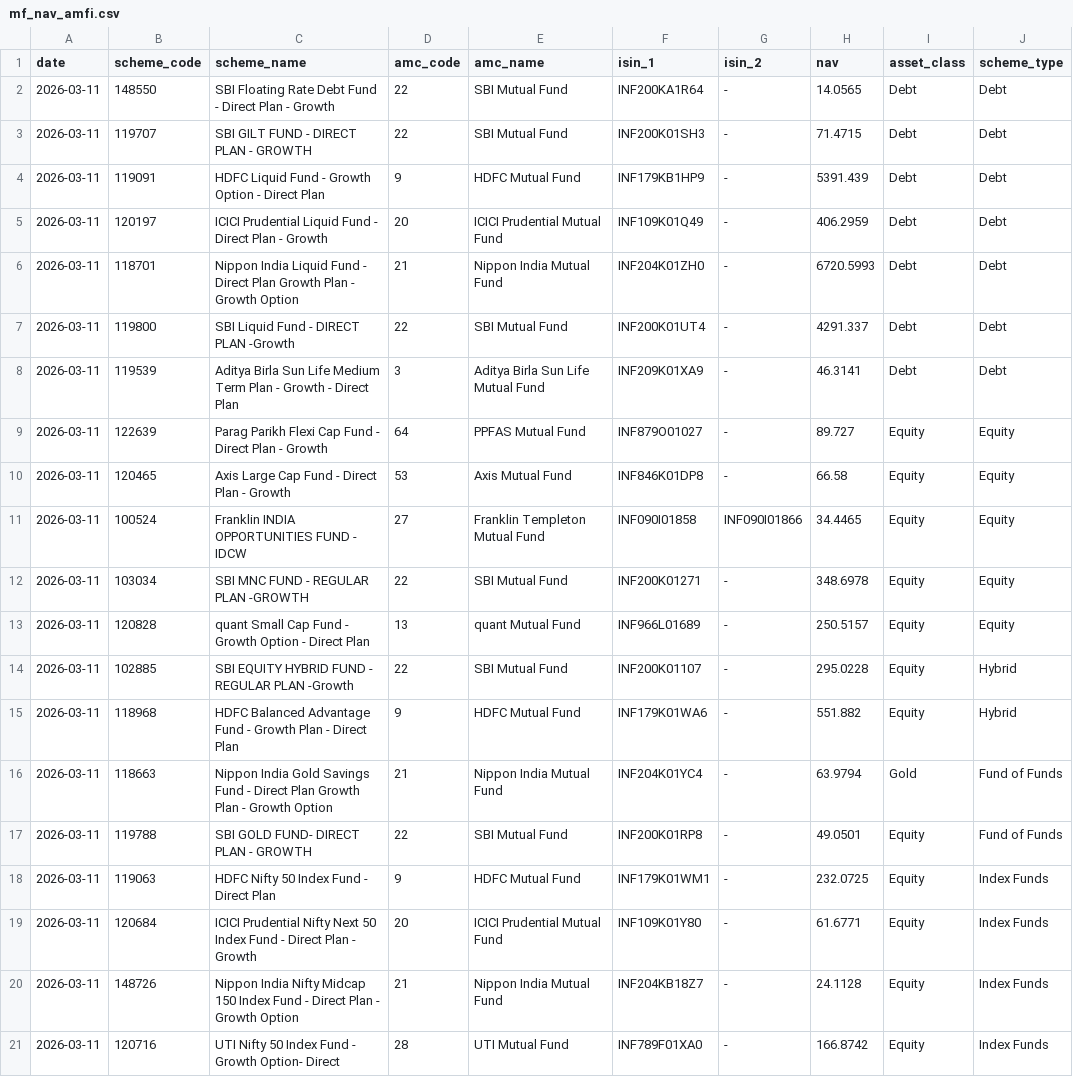
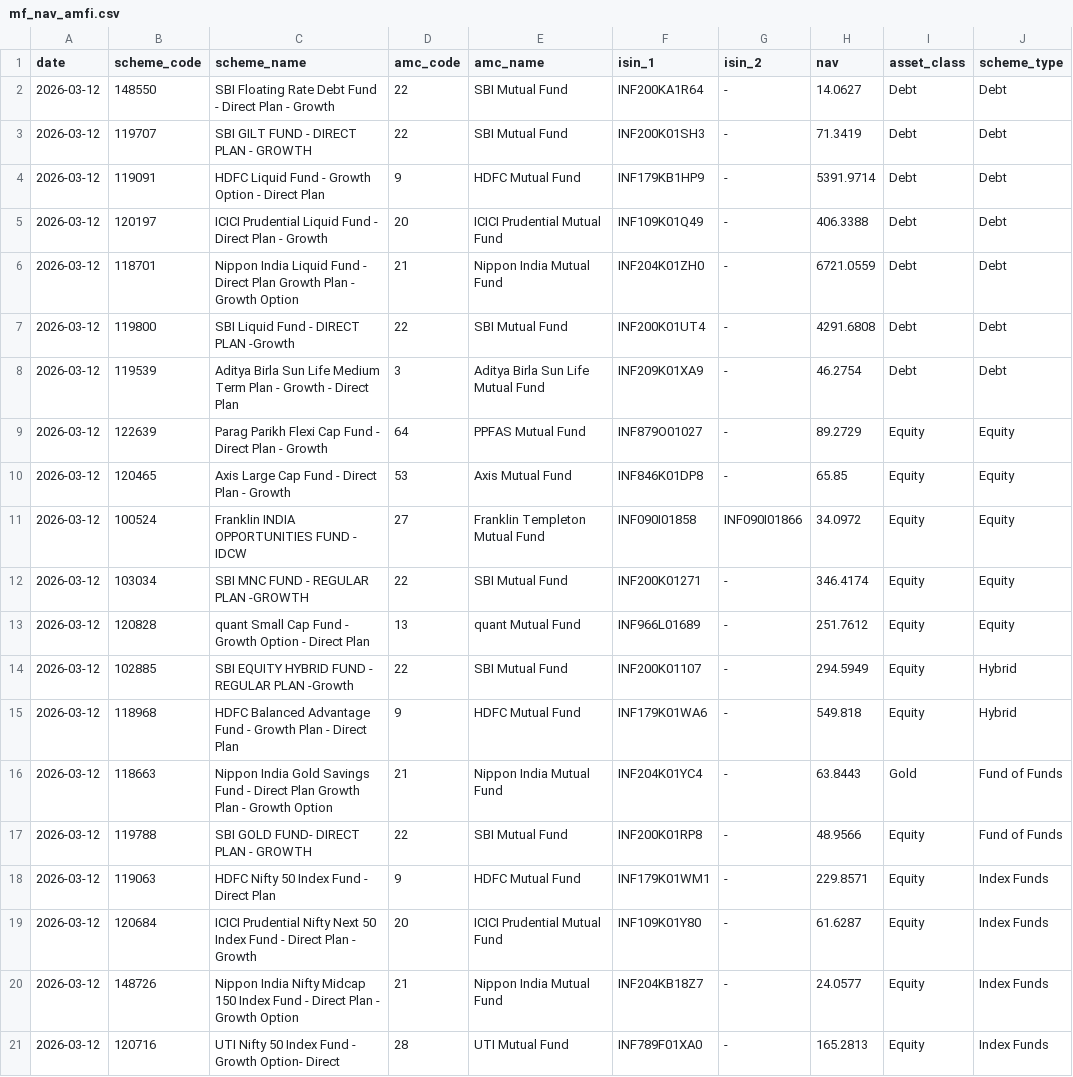
Before and after one commit to RSKPixel/wealth, a CSV file: backend/data/mf_nav_amfi.csv, drawn as a sheet.

```diff
--- a/backend/data/mf_nav_amfi.csv
+++ b/backend/data/mf_nav_amfi.csv
@@ -1,21 +1,21 @@
 date,scheme_code,scheme_name,amc_code,amc_name,isin_1,isin_2,nav,asset_class,scheme_type
-2026-03-11,148550,SBI Floating Rate Debt Fund - Direct Plan - Growth,22,SBI Mutual Fund,INF200KA1R64,-,14.0565,Debt,Debt
-2026-03-11,119707,SBI GILT FUND - DIRECT PLAN - GROWTH,22,SBI Mutual Fund,INF200K01SH3,-,71.4715,Debt,Debt
-2026-03-11,119091,HDFC Liquid Fund - Growth Option - Direct Plan,9,HDFC Mutual Fund,INF179KB1HP9,-,5391.439,Debt,Debt
-2026-03-11,120197,ICICI Prudential Liquid Fund - Direct Plan - Growth,20,ICICI Prudential Mutual Fund,INF109K01Q49,-,406.2959,Debt,Debt
-2026-03-11,118701,Nippon India Liquid Fund - Direct Plan Growth Plan - Growth Option,21,Nippon India Mutual Fund,INF204K01ZH0,-,6720.5993,Debt,Debt
-2026-03-11,119800,SBI Liquid Fund - DIRECT PLAN -Growth,22,SBI Mutual Fund,INF200K01UT4,-,4291.337,Debt,Debt
-2026-03-11,119539,Aditya Birla Sun Life Medium Term Plan - Growth - Direct Plan,3,Aditya Birla Sun Life Mutual Fund,INF209K01XA9,-,46.3141,Debt,Debt
-2026-03-11,122639,Parag Parikh Flexi Cap Fund - Direct Plan - Growth,64,PPFAS Mutual Fund,INF879O01027,-,89.727,Equity,Equity
-2026-03-11,120465,Axis Large Cap Fund - Direct Plan - Growth,53,Axis Mutual Fund,INF846K01DP8,-,66.58,Equity,Equity
-2026-03-11,100524,Franklin INDIA OPPORTUNITIES FUND - IDCW ,27,Franklin Templeton Mutual Fund,INF090I01858,INF090I01866,34.4465,Equity,Equity
-2026-03-11,103034,SBI MNC FUND - REGULAR PLAN -GROWTH,22,SBI Mutual Fund,INF200K01271,-,348.6978,Equity,Equity
-2026-03-11,120828,quant Small Cap Fund - Growth Option - Direct Plan,13,quant Mutual Fund,INF966L01689,-,250.5157,Equity,Equity
-2026-03-11,102885,SBI EQUITY HYBRID FUND - REGULAR PLAN -Growth,22,SBI Mutual Fund,INF200K01107,-,295.0228,Equity,Hybrid
-2026-03-11,118968,HDFC Balanced Advantage Fund - Growth Plan - Direct Plan,9,HDFC Mutual Fund,INF179K01WA6,-,551.882,Equity,Hybrid
-2026-03-11,118663,Nippon India Gold Savings Fund - Direct Plan Growth Plan - Growth Option,21,Nippon India Mutual Fund,INF204K01YC4,-,63.9794,Gold,Fund of Funds
-2026-03-11,119788,SBI GOLD FUND- DIRECT PLAN - GROWTH,22,SBI Mutual Fund,INF200K01RP8,-,49.0501,Equity,Fund of Funds
-2026-03-11,119063,HDFC Nifty 50 Index Fund - Direct Plan,9,HDFC Mutual Fund,INF179K01WM1,-,232.0725,Equity,Index Funds
-2026-03-11,120684,ICICI Prudential Nifty Next 50 Index Fund - Direct Plan -  Growth,20,ICICI Prudential Mutual Fund,INF109K01Y80,-,61.6771,Equity,Index Funds
-2026-03-11,148726,Nippon India Nifty Midcap 150 Index Fund - Direct Plan - Growth Option,21,Nippon India Mutual Fund,INF204KB18Z7,-,24.1128,Equity,Index Funds
-2026-03-11,120716,UTI Nifty 50 Index Fund - Growth Option- Direct,28,UTI Mutual Fund,INF789F01XA0,-,166.8742,Equity,Index Funds
+2026-03-12,148550,SBI Floating Rate Debt Fund - Direct Plan - Growth,22,SBI Mutual Fund,INF200KA1R64,-,14.0627,Debt,Debt
+2026-03-12,119707,SBI GILT FUND - DIRECT PLAN - GROWTH,22,SBI Mutual Fund,INF200K01SH3,-,71.3419,Debt,Debt
+2026-03-12,119091,HDFC Liquid Fund - Growth Option - Direct Plan,9,HDFC Mutual Fund,INF179KB1HP9,-,5391.9714,Debt,Debt
+2026-03-12,120197,ICICI Prudential Liquid Fund - Direct Plan - Growth,20,ICICI Prudential Mutual Fund,INF109K01Q49,-,406.3388,Debt,Debt
+2026-03-12,118701,Nippon India Liquid Fund - Direct Plan Growth Plan - Growth Option,21,Nippon India Mutual Fund,INF204K01ZH0,-,6721.0559,Debt,Debt
+2026-03-12,119800,SBI Liquid Fund - DIRECT PLAN -Growth,22,SBI Mutual Fund,INF200K01UT4,-,4291.6808,Debt,Debt
+2026-03-12,119539,Aditya Birla Sun Life Medium Term Plan - Growth - Direct Plan,3,Aditya Birla Sun Life Mutual Fund,INF209K01XA9,-,46.2754,Debt,Debt
+2026-03-12,122639,Parag Parikh Flexi Cap Fund - Direct Plan - Growth,64,PPFAS Mutual Fund,INF879O01027,-,89.2729,Equity,Equity
+2026-03-12,120465,Axis Large Cap Fund - Direct Plan - Growth,53,Axis Mutual Fund,INF846K01DP8,-,65.85,Equity,Equity
+2026-03-12,100524,Franklin INDIA OPPORTUNITIES FUND - IDCW ,27,Franklin Templeton Mutual Fund,INF090I01858,INF090I01866,34.0972,Equity,Equity
+2026-03-12,103034,SBI MNC FUND - REGULAR PLAN -GROWTH,22,SBI Mutual Fund,INF200K01271,-,346.4174,Equity,Equity
+2026-03-12,120828,quant Small Cap Fund - Growth Option - Direct Plan,13,quant Mutual Fund,INF966L01689,-,251.7612,Equity,Equity
+2026-03-12,102885,SBI EQUITY HYBRID FUND - REGULAR PLAN -Growth,22,SBI Mutual Fund,INF200K01107,-,294.5949,Equity,Hybrid
+2026-03-12,118968,HDFC Balanced Advantage Fund - Growth Plan - Direct Plan,9,HDFC Mutual Fund,INF179K01WA6,-,549.818,Equity,Hybrid
+2026-03-12,118663,Nippon India Gold Savings Fund - Direct Plan Growth Plan - Growth Option,21,Nippon India Mutual Fund,INF204K01YC4,-,63.8443,Gold,Fund of Funds
+2026-03-12,119788,SBI GOLD FUND- DIRECT PLAN - GROWTH,22,SBI Mutual Fund,INF200K01RP8,-,48.9566,Equity,Fund of Funds
+2026-03-12,119063,HDFC Nifty 50 Index Fund - Direct Plan,9,HDFC Mutual Fund,INF179K01WM1,-,229.8571,Equity,Index Funds
+2026-03-12,120684,ICICI Prudential Nifty Next 50 Index Fund - Direct Plan -  Growth,20,ICICI Prudential Mutual Fund,INF109K01Y80,-,61.6287,Equity,Index Funds
+2026-03-12,148726,Nippon India Nifty Midcap 150 Index Fund - Direct Plan - Growth Option,21,Nippon India Mutual Fund,INF204KB18Z7,-,24.0577,Equity,Index Funds
+2026-03-12,120716,UTI Nifty 50 Index Fund - Growth Option- Direct,28,UTI Mutual Fund,INF789F01XA0,-,165.2813,Equity,Index Funds
```
Also changed, not shown: 2 other files.
